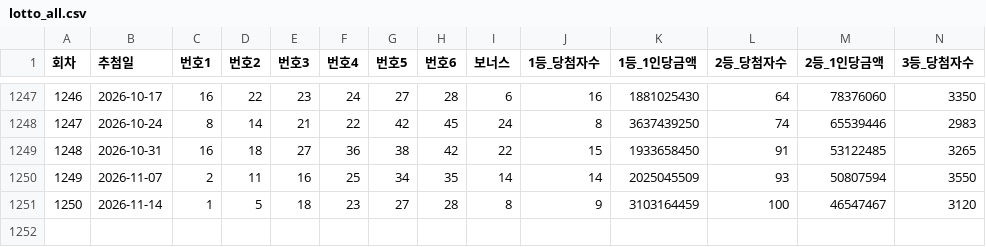
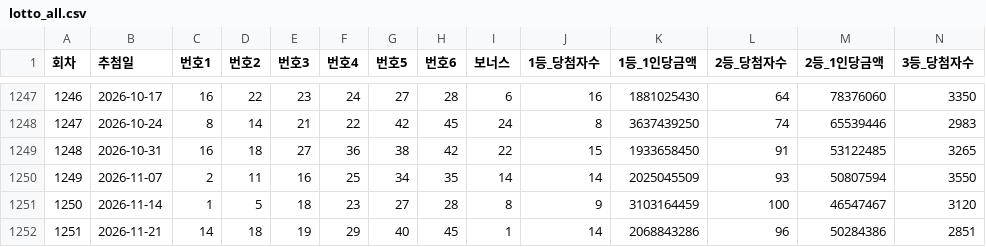
Before and after one commit to yeoyunu3-cloud/LOTTO, a CSV file: lotto_all.csv, drawn as a sheet; only a part is shown, gaps mark what is left out; rows hold the shown columns only; the diff names each change by its address in the sheet, - before the commit and + after, or states it on an @@ line.

```diff
--- a/lotto_all.csv
+++ b/lotto_all.csv
+row 1252: 1251 | 2026-11-21 | 14 | 18 | 19 | 29 | 40 | 45 | 1 | 14 | 2068843286 | 96 | 50284386 | 2851
```
Also changed, not shown: lotto_frequency.csv.
